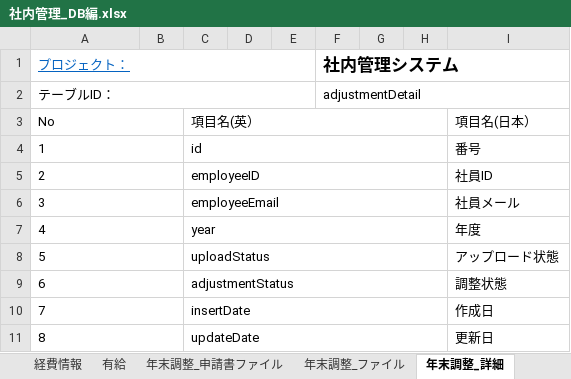
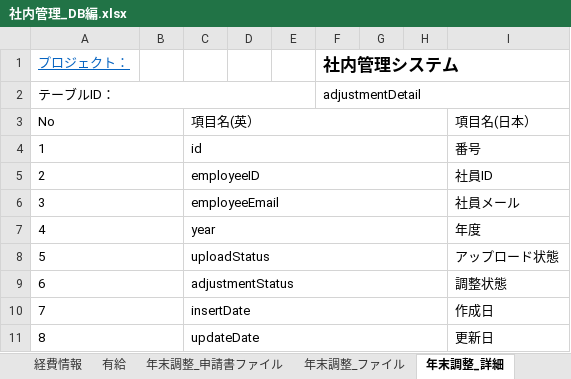
Before and after one commit to softtechSoft/emsm, an Excel workbook: DOC/DB編/社内管理_DB編.xlsx, sheet 年末調整_詳細, drawn as a sheet; only a part is shown; values as stored, in another font and other column widths than the file's, no borders; the diff names each change by its address in the sheet, - before the commit and + after, or states it on an @@ line.

```diff
--- a/DOC/DB編/社内管理_DB編.xlsx (sheet 年末調整_詳細)
+++ b/DOC/DB編/社内管理_DB編.xlsx (sheet 年末調整_詳細)
-A1:E1 merged
```
Also changed, not shown: sheet 履歴リスト, other sheet tabs, charts or pictures, DOC/基本設計/基本設計_emsm_経費管理.xlsx.
